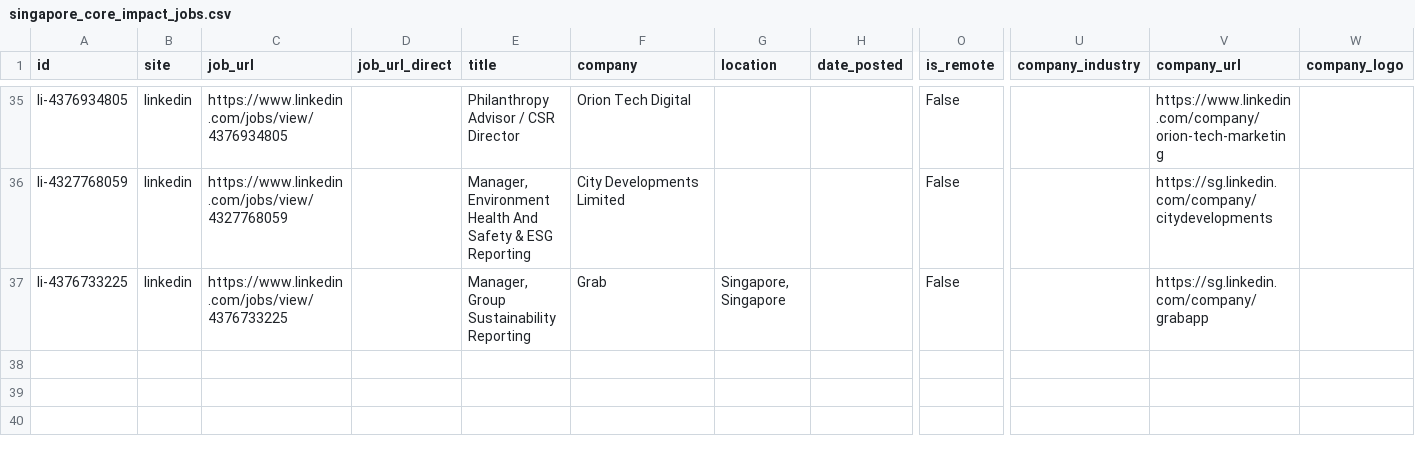
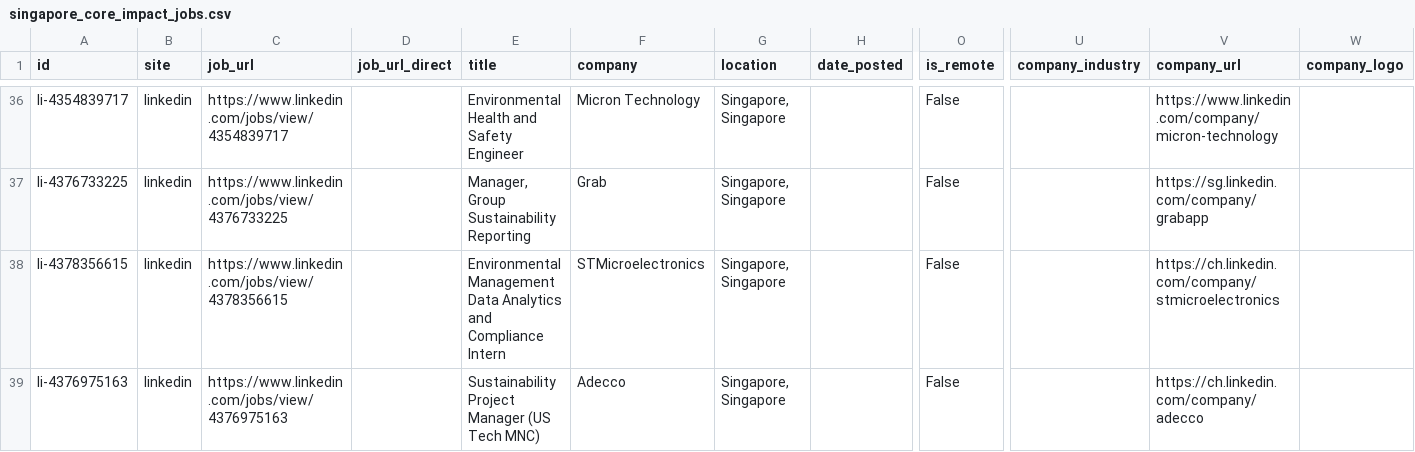
Before and after one commit to phyllispp/impact-jobs, a CSV file: singapore_core_impact_jobs.csv, drawn as a sheet; only a part is shown, gaps mark what is left out; removed rows and columns are numbered as before the commit, all else as after; rows hold the shown columns only; the diff covers the shown part only; the diff names each change by its address in the sheet, - before the commit and + after, or states it on an @@ line.

```diff
--- a/singapore_core_impact_jobs.csv
+++ b/singapore_core_impact_jobs.csv
-A36 (id): li-4376934805
+A36 (id): li-4354839717
-C36 (job_url): https://www.linkedin.com/jobs/view/4376934805
+C36 (job_url): https://www.linkedin.com/jobs/view/4354839717
-E36 (title): Philanthropy Advisor / CSR Director
+E36 (title): Environmental Health and Safety Engineer
-F36 (company): Orion Tech Digital
+F36 (company): Micron Technology
-G36 (location): (empty)
+G36 (location): Singapore, Singapore
-V36 (company_url): https://www.linkedin.com/company/orion-tech-marketing
+V36 (company_url): https://www.linkedin.com/company/micron-technology
-row 36: li-4327768059 | linkedin | https://www.linkedin.com/jobs/view/4327768059 |  | Manager, Environment Health And Safety & ESG Reporting | City Developments Limited |  |  | False |  | https://sg.linkedin.com/company/citydevelopments
+row 38: li-4378356615 | linkedin | https://www.linkedin.com/jobs/view/4378356615 |  | Environmental Management Data Analytics and Compliance Intern | STMicroelectronics | Singapore, Singapore |  | False |  | https://ch.linkedin.com/company/stmicroelectronics
+row 39: li-4376975163 | linkedin | https://www.linkedin.com/jobs/view/4376975163 |  | Sustainability Project Manager (US Tech MNC) | Adecco | Singapore, Singapore |  | False |  | https://ch.linkedin.com/company/adecco
```
Also changed, not shown: 4 added rows, 3 removed rows, 10 moved rows and 27 edited cells elsewhere in this file, 1 other file.
